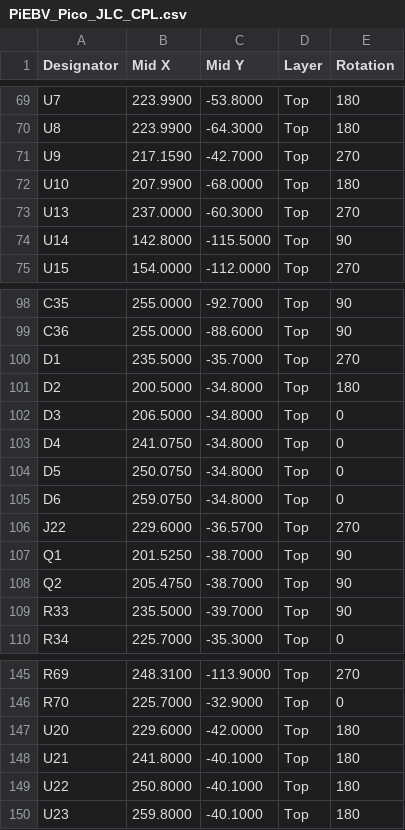
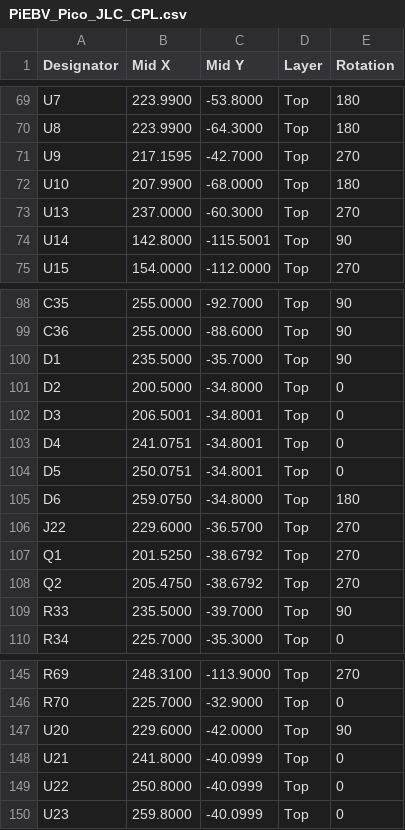
Before and after one commit to Low-Boom/PiEBV, a CSV file: fab/jlc/PiEBV_Pico_JLC_CPL.csv, drawn as a sheet; only a part is shown, gaps mark what is left out.

```diff
--- a/fab/jlc/PiEBV_Pico_JLC_CPL.csv
+++ b/fab/jlc/PiEBV_Pico_JLC_CPL.csv
@@ -70,6 +70,6 @@
 "U8","223.9900","-64.3000","Top","180"
-"U9","217.1590","-42.7000","Top","270"
+"U9","217.1595","-42.7000","Top","270"
 "U10","207.9900","-68.0000","Top","180"
 "U13","237.0000","-60.3000","Top","270"
-"U14","142.8000","-115.5000","Top","90"
+"U14","142.8000","-115.5001","Top","90"
 "U15","154.0000","-112.0000","Top","270"
@@ -99,11 +99,11 @@
 "C36","255.0000","-88.6000","Top","90"
-"D1","235.5000","-35.7000","Top","270"
-"D2","200.5000","-34.8000","Top","180"
-"D3","206.5000","-34.8000","Top","0"
-"D4","241.0750","-34.8000","Top","0"
-"D5","250.0750","-34.8000","Top","0"
-"D6","259.0750","-34.8000","Top","0"
+"D1","235.5000","-35.7000","Top","90"
+"D2","200.5000","-34.8000","Top","0"
+"D3","206.5001","-34.8001","Top","0"
+"D4","241.0751","-34.8001","Top","0"
+"D5","250.0751","-34.8001","Top","0"
+"D6","259.0750","-34.8000","Top","180"
 "J22","229.6000","-36.5700","Top","270"
-"Q1","201.5250","-38.7000","Top","90"
-"Q2","205.4750","-38.7000","Top","90"
+"Q1","201.5250","-38.6792","Top","270"
+"Q2","205.4750","-38.6792","Top","270"
 "R33","235.5000","-39.7000","Top","90"
@@ -146,5 +146,5 @@
 "R70","225.7000","-32.9000","Top","0"
-"U20","229.6000","-42.0000","Top","180"
-"U21","241.8000","-40.1000","Top","180"
-"U22","250.8000","-40.1000","Top","180"
-"U23","259.8000","-40.1000","Top","180"
+"U20","229.6000","-42.0000","Top","90"
+"U21","241.8000","-40.0999","Top","0"
+"U22","250.8000","-40.0999","Top","0"
+"U23","259.8000","-40.0999","Top","0"
```
Also changed, not shown: 4 other files.
